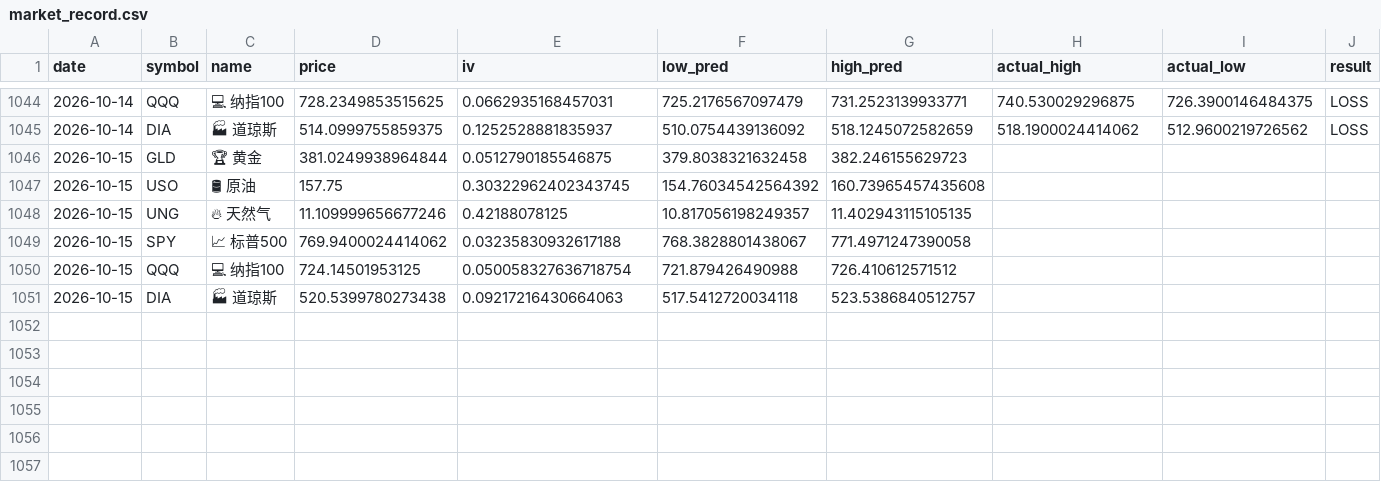
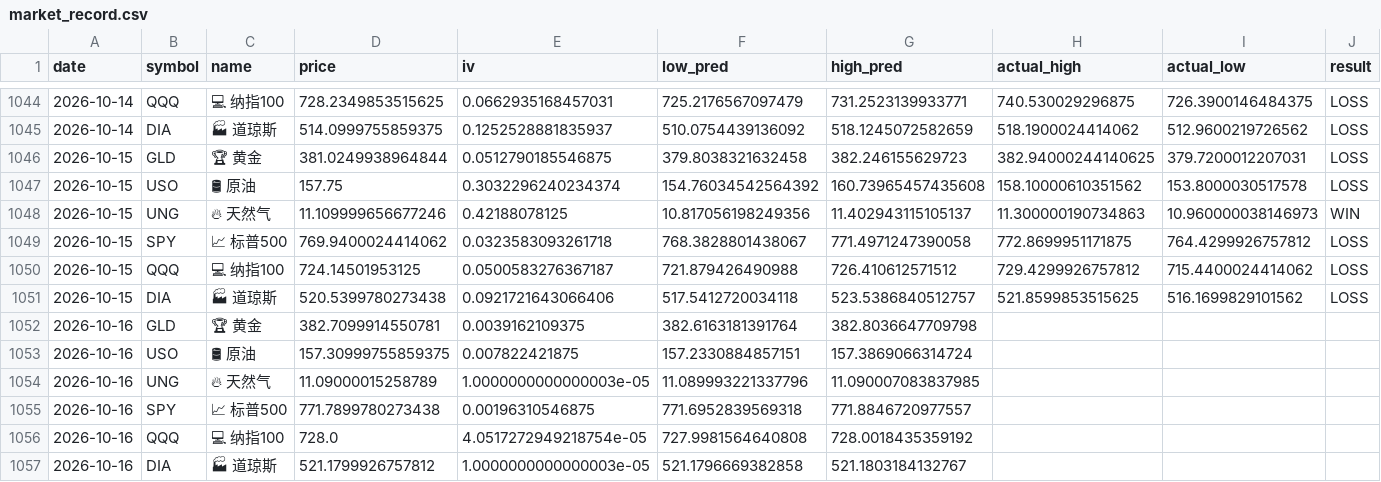
Before and after one commit to dancai1024/dancaidaily-market-Databot, a CSV file: market_record.csv, drawn as a sheet; only a part is shown, gaps mark what is left out; the diff names each change by its address in the sheet, - before the commit and + after, or states it on an @@ line.

```diff
--- a/market_record.csv
+++ b/market_record.csv
-H1046 (actual_high): (empty)
+H1046 (actual_high): 382.94000244140625
-I1046 (actual_low): (empty)
+I1046 (actual_low): 379.7200012207031
-J1046:J1047 (result): (empty)
+J1046:J1047 (result): LOSS
-E1047 (iv): 0.30322962402343745
+E1047 (iv): 0.3032296240234374
-H1047 (actual_high): (empty)
+H1047 (actual_high): 158.10000610351562
-I1047 (actual_low): (empty)
+I1047 (actual_low): 153.8000030517578
-F1048 (low_pred): 10.817056198249357
+F1048 (low_pred): 10.817056198249356
-G1048 (high_pred): 11.402943115105135
+G1048 (high_pred): 11.402943115105137
-H1048 (actual_high): (empty)
+H1048 (actual_high): 11.300000190734863
-I1048 (actual_low): (empty)
+I1048 (actual_low): 10.960000038146973
-J1048 (result): (empty)
+J1048 (result): WIN
-E1049 (iv): 0.03235830932617188
+E1049 (iv): 0.0323583093261718
-H1049 (actual_high): (empty)
+H1049 (actual_high): 772.8699951171875
-I1049 (actual_low): (empty)
+I1049 (actual_low): 764.4299926757812
-J1049:J1051 (result): (empty)
+J1049:J1051 (result): LOSS
-E1050 (iv): 0.050058327636718754
+E1050 (iv): 0.0500583276367187
-H1050 (actual_high): (empty)
+H1050 (actual_high): 729.4299926757812
-I1050 (actual_low): (empty)
+I1050 (actual_low): 715.4400024414062
-E1051 (iv): 0.09217216430664063
+E1051 (iv): 0.0921721643066406
-H1051 (actual_high): (empty)
+H1051 (actual_high): 521.8599853515625
-I1051 (actual_low): (empty)
+I1051 (actual_low): 516.1699829101562
+row 1052: 2026-10-16 | GLD | 🏆 黄金 | 382.7099914550781 | 0.0039162109375 | 382.6163181391764 | 382.8036647709798
+row 1053: 2026-10-16 | USO | 🛢 原油 | 157.30999755859375 | 0.007822421875 | 157.2330884857151 | 157.3869066314724
+row 1054: 2026-10-16 | UNG | 🔥 天然气 | 11.09000015258789 | 1.0000000000000003e-05 | 11.089993221337796 | 11.090007083837985
+row 1055: 2026-10-16 | SPY | 📈 标普500 | 771.7899780273438 | 0.00196310546875 | 771.6952839569318 | 771.8846720977557
+row 1056: 2026-10-16 | QQQ | 💻 纳指100 | 728.0 | 4.0517272949218754e-05 | 727.9981564640808 | 728.0018435359192
+row 1057: 2026-10-16 | DIA | 🏭 道琼斯 | 521.1799926757812 | 1.0000000000000003e-05 | 521.1796669382858 | 521.1803184132767
```
